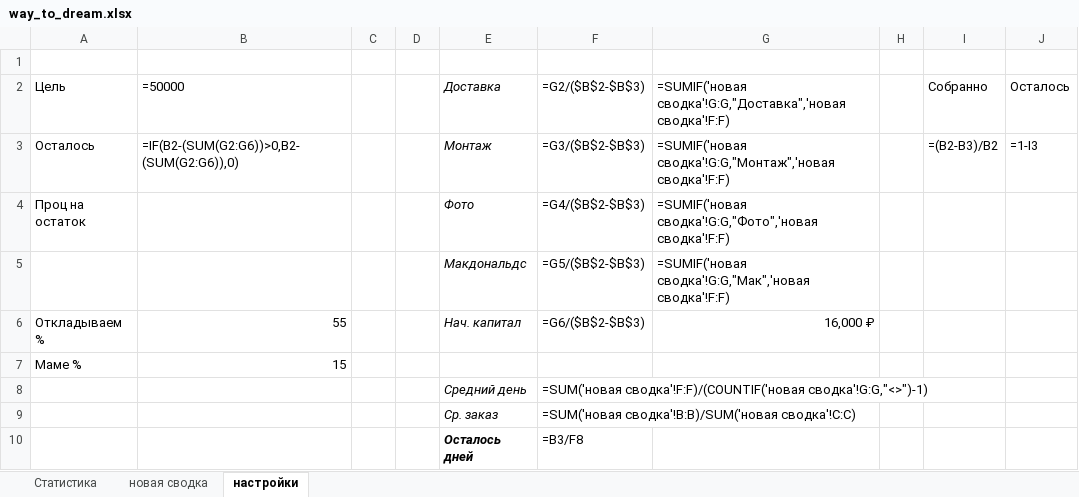
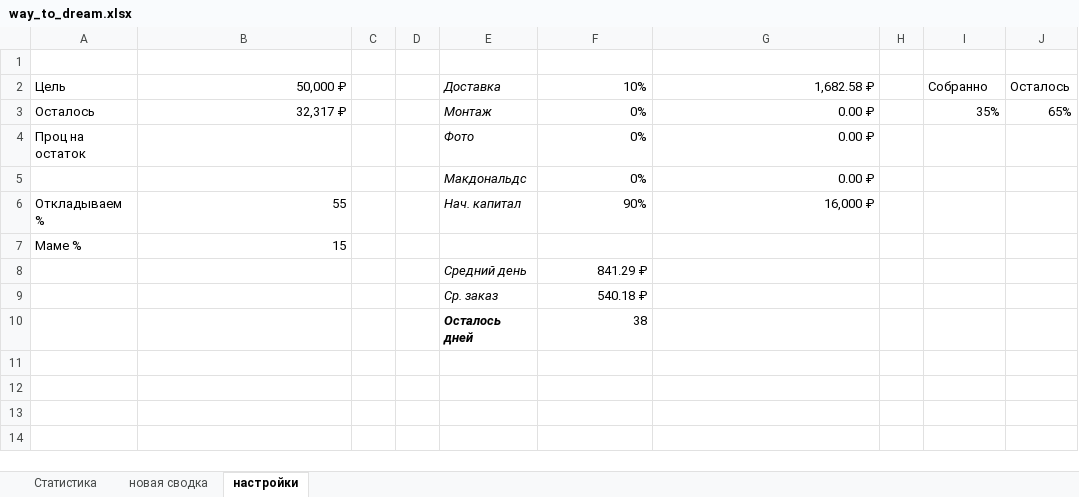
Before and after one commit to collBlock/cb_moneybot, an Excel workbook: way_to_dream.xlsx, sheet настройки, drawn as a sheet; values as stored, in another font and other column widths than the file's, no borders; formulas without a stored value are shown as written; removed rows and columns are numbered as before the commit, all else as after; the diff names each change by its address in the sheet, - before the commit and + after, or states it on an @@ line.

```diff
--- a/way_to_dream.xlsx (sheet настройки)
+++ b/way_to_dream.xlsx (sheet настройки)
-B2: =50000
+B2: 50,000 ₽
-F2: =G2/($B$2-$B$3)
+F2: 10%
-G2: =SUMIF('новая сводка'!G:G,"Доставка",'новая сводка'!F:F)
+G2: 1,682.58 ₽
-row 3: Осталось | =IF(B2-(SUM(G2:G6))>0,B2-(SUM(G2:G6)),0) |  |  | Монтаж | =G3/($B$2-$B$3) | =SUMIF('новая сводка'!G:G,"Монтаж",'новая сводка'!F:F) |  | =(B2-B3)/B2 | =1-I3
+row 3: Осталось | 32,317 ₽ |  |  | Монтаж | 0% | 0.00 ₽ |  | 35% | 65%
-F4 (10%): =G4/($B$2-$B$3)
+F4 (10%): 0%
-G4 (1,682.58 ₽): =SUMIF('новая сводка'!G:G,"Фото",'новая сводка'!F:F)
+G4 (1,682.58 ₽): 0.00 ₽
-row 5:  |  |  |  | Макдональдс | =G5/($B$2-$B$3) | =SUMIF('новая сводка'!G:G,"Мак",'новая сводка'!F:F)
+row 5:  |  |  |  | Макдональдс | 0% | 0.00 ₽
-F6 (10%): =G6/($B$2-$B$3)
+F6 (10%): 90%
-F8 (10%): =SUM('новая сводка'!F:F)/(COUNTIF('новая сводка'!G:G,"<>")-1)
+F8 (10%): 841.29 ₽
-F9 (10%): =SUM('новая сводка'!B:B)/SUM('новая сводка'!C:C)
+F9 (10%): 540.18 ₽
-F10 (10%): =B3/F8
+F10 (10%): 38
```
Also changed, not shown: sheet новая сводка, sheet Статистика, charts or pictures.
